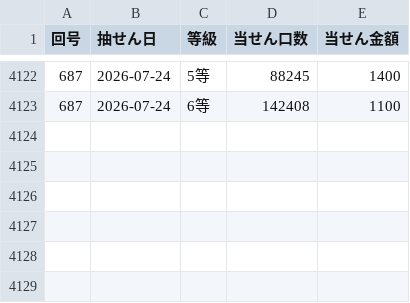
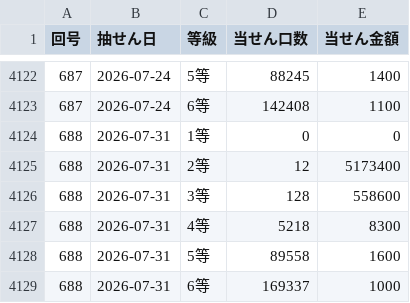
Before and after one commit to wakanaaargajagk633674/lotoloto, a CSV file: data/analysis/loto7_prize_tiers.csv, drawn as a sheet; only a part is shown, gaps mark what is left out; the diff names each change by its address in the sheet, - before the commit and + after, or states it on an @@ line.

```diff
--- a/data/analysis/loto7_prize_tiers.csv
+++ b/data/analysis/loto7_prize_tiers.csv
+row 4124: 688 | 2026-07-31 | 1等 | 0 | 0
+row 4125: 688 | 2026-07-31 | 2等 | 12 | 5173400
+row 4126: 688 | 2026-07-31 | 3等 | 128 | 558600
+row 4127: 688 | 2026-07-31 | 4等 | 5218 | 8300
+row 4128: 688 | 2026-07-31 | 5等 | 89558 | 1600
+row 4129: 688 | 2026-07-31 | 6等 | 169337 | 1000
```
Also changed, not shown: data/backtest/results/loto7_backtest_detail.csv, data/processed/loto7_draws.csv, 39 other files.
